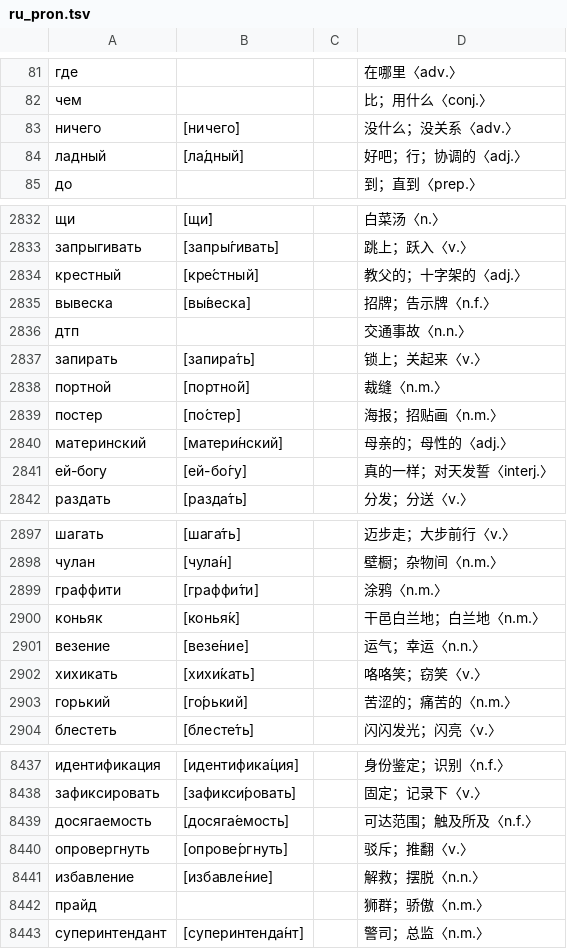
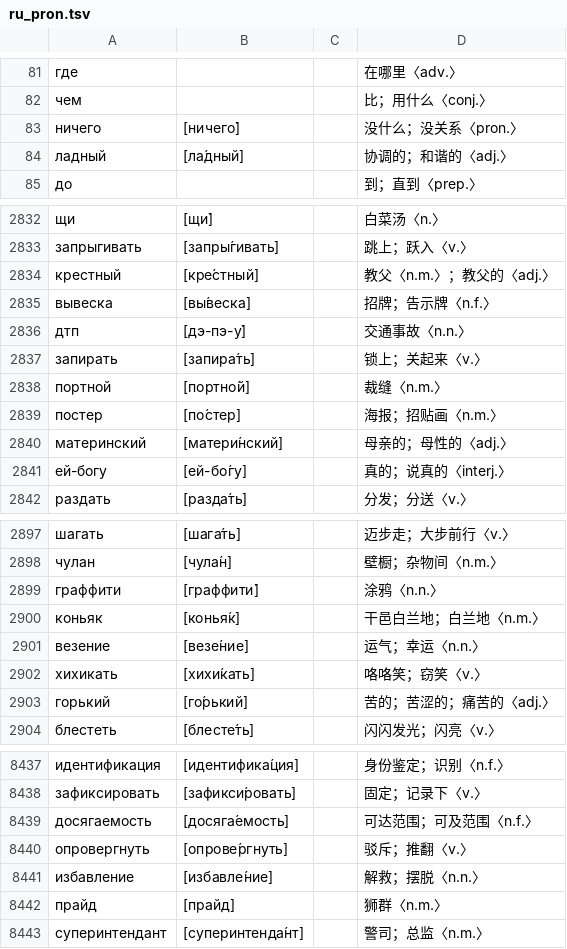
Before and after one commit to hanserdesu/WCP-Russian-Wordbook, a TSV file: output/ru_db_payload/ru_pron.tsv, drawn as a sheet; only a part is shown, gaps mark what is left out; the diff covers the shown part only.

Commit message:
同步审计修复（round12–14）：外语栏 покрыть/напрямую 修复并重生成 2 条句音、only_pron 记账修平、载荷与装机产物

```diff
--- a/output/ru_db_payload/ru_pron.tsv
+++ b/output/ru_db_payload/ru_pron.tsv
@@ -82,4 +82,4 @@
 чем			比；用什么〈conj.〉
-ничего	[ничего́]		没什么；没关系〈adv.〉
-ладный	[ла́дный]		好吧；行；协调的〈adj.〉
+ничего	[ничего́]		没什么；没关系〈pron.〉
+ладный	[ла́дный]		协调的；和谐的〈adj.〉
 до			到；直到〈prep.〉
@@ -2833,5 +2833,5 @@
 запрыгивать	[запры́гивать]		跳上；跃入〈v.〉
-крестный	[кре́стный]		教父的；十字架的〈adj.〉
+крестный	[кре́стный]		教父〈n.m.〉；教父的〈adj.〉
 вывеска	[вы́веска]		招牌；告示牌〈n.f.〉
-дтп			交通事故〈n.n.〉
+дтп	[дэ-пэ-у́]		交通事故〈n.n.〉
 запирать	[запира́ть]		锁上；关起来〈v.〉
@@ -2840,3 +2840,3 @@
 материнский	[матери́нский]		母亲的；母性的〈adj.〉
-ей-богу	[ей-бо́гу]		真的一样；对天发誓〈interj.〉
+ей-богу	[ей-бо́гу]		真的；说真的〈interj.〉
 раздать	[разда́ть]		分发；分送〈v.〉
@@ -2898,3 +2898,3 @@
 чулан	[чула́н]		壁橱；杂物间〈n.m.〉
-граффити	[граффи́ти]		涂鸦〈n.m.〉
+граффити	[граффити́]		涂鸦〈n.n.〉
 коньяк	[конья́к]		干邑白兰地；白兰地〈n.m.〉
@@ -2902,3 +2902,3 @@
 хихикать	[хихи́кать]		咯咯笑；窃笑〈v.〉
-горький	[го́рький]		苦涩的；痛苦的〈n.m.〉
+горький	[го́рький]		苦的；苦涩的；痛苦的〈adj.〉
 блестеть	[блесте́ть]		闪闪发光；闪亮〈v.〉
@@ -8438,6 +8438,6 @@
 зафиксировать	[зафикси́ровать]		固定；记录下〈v.〉
-досягаемость	[досяга́емость]		可达范围；触及所及〈n.f.〉
+досягаемость	[досяга́емость]		可达范围；可及范围〈n.f.〉
 опровергнуть	[опрове́ргнуть]		驳斥；推翻〈v.〉
 избавление	[избавле́ние]		解救；摆脱〈n.n.〉
-прайд			狮群；骄傲〈n.m.〉
+прайд	[прайд]		狮群〈n.m.〉
 суперинтендант	[суперинтенда́нт]		警司；总监〈n.m.〉
```
Also changed, not shown: 189 edited cells elsewhere in this file, 7 other files.
